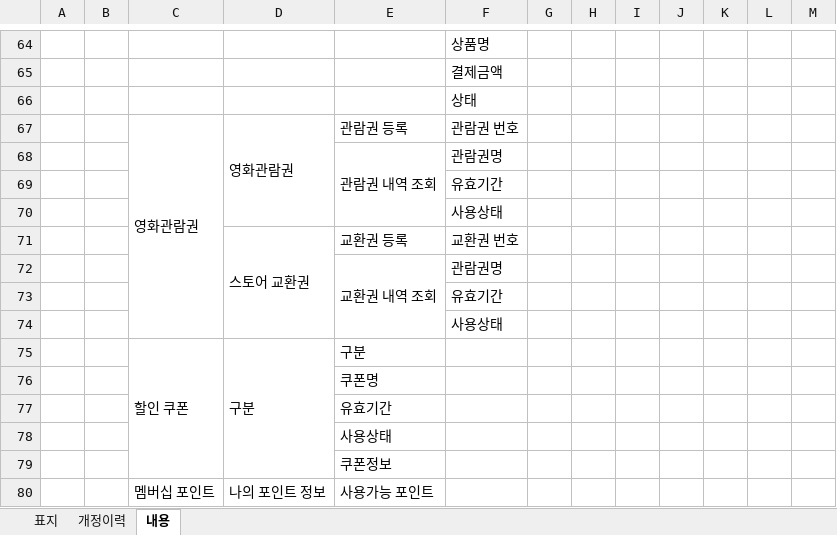
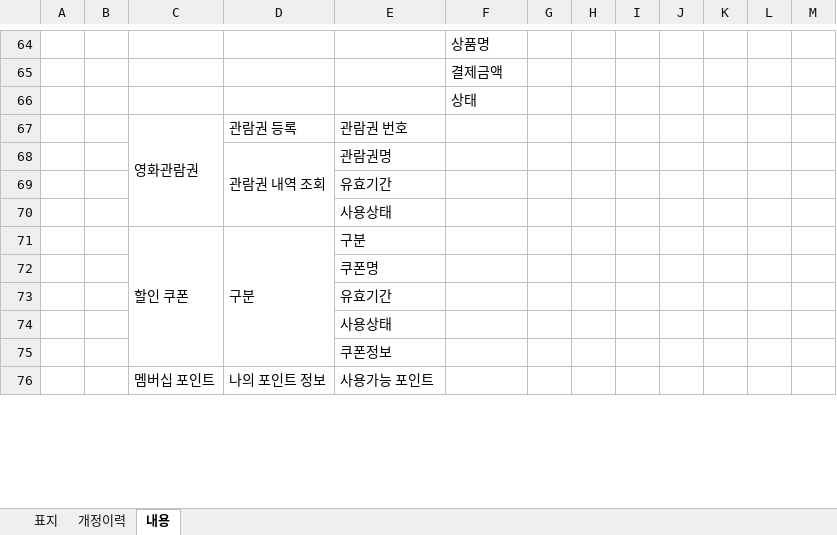
Before and after one commit to jjgod66/dw-final-group1, an Excel workbook: 산출물/메뉴구조도 최종.xlsx, sheet 내용, drawn as a sheet; only a part is shown, gaps mark what is left out; values as stored, in another font and other column widths than the file's, no cell formats; removed rows and columns are numbered as before the commit, all else as after; the diff names each change by its address in the sheet, - before the commit and + after, or states it on an @@ line.

```diff
--- a/산출물/메뉴구조도 최종.xlsx (sheet 내용)
+++ b/산출물/메뉴구조도 최종.xlsx (sheet 내용)
-row 67:  |  | 영화관람권 | 영화관람권 | 관람권 등록 | 관람권 번호
-row 68:  |  |  |  | 관람권 내역 조회 | 관람권명
-row 69:  |  |  |  |  | 유효기간
-row 70:  |  |  |  |  | 사용상태
-row 71:  |  |  | 스토어 교환권 | 교환권 등록 | 교환권 번호
-row 72:  |  |  |  | 교환권 내역 조회 | 관람권명
-row 73:  |  |  |  |  | 유효기간
-row 74:  |  |  |  |  | 사용상태
+row 67:  |  | 영화관람권 | 관람권 등록 | 관람권 번호
+row 68:  |  |  | 관람권 내역 조회 | 관람권명
+row 69:  |  |  |  | 유효기간
+row 70:  |  |  |  | 사용상태
```
Also changed, not shown: sheet 개정이력, cell formats, charts or pictures, 1 other file.
